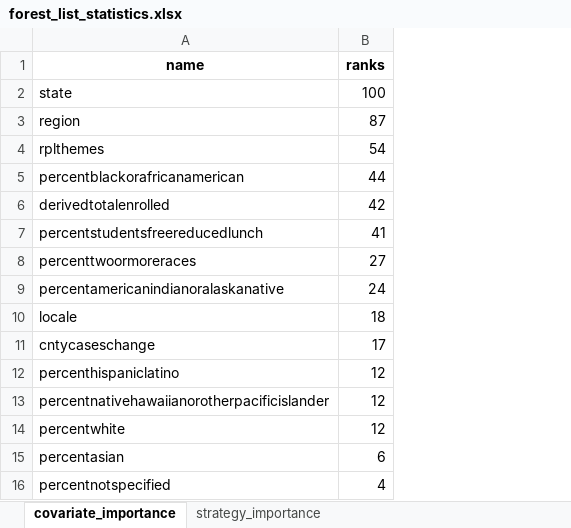
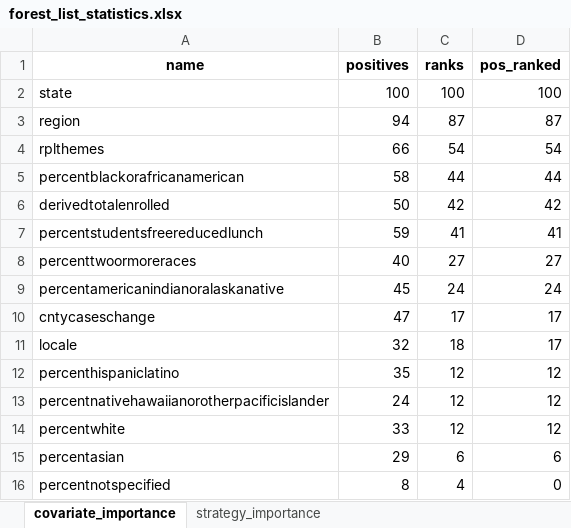
Before and after one commit to ztimpeicf/nscps_district_cases, an Excel workbook: forest_list_statistics.xlsx, sheet covariate_importance, drawn as a sheet; values as stored, in another font and other column widths than the file's, no borders; the diff names each change by its address in the sheet, - before the commit and + after, or states it on an @@ line.

```diff
--- a/forest_list_statistics.xlsx (sheet covariate_importance)
+++ b/forest_list_statistics.xlsx (sheet covariate_importance)
+column B (positives), rows 2-9: 100 | 94 | 66 | 58 | 50 | 59 | 40 | 45; rows 11-16: 32 | 35 | 24 | 33 | 29 | 8
+column D (pos_ranked), rows 2-9: 100 | 87 | 54 | 44 | 42 | 41 | 27 | 24; rows 11-16: 17 | 12 | 12 | 12 | 6 | 0
@@ row 11 moved to row 10: cntycaseschange @@
```
Also changed, not shown: sheet strategy_importance, output_tables.xlsx, 8 other files.
